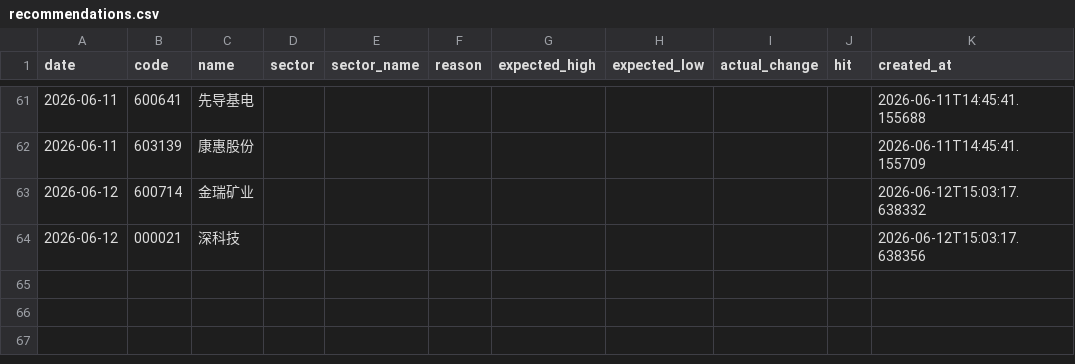
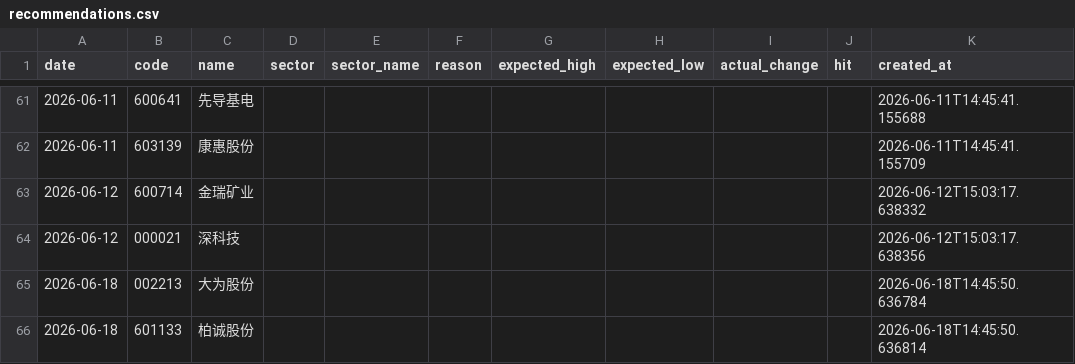
Before and after one commit to wssaidong/AAna, a CSV file: data/recommendations.csv, drawn as a sheet; only a part is shown, gaps mark what is left out; the diff names each change by its address in the sheet, - before the commit and + after, or states it on an @@ line.

```diff
--- a/data/recommendations.csv
+++ b/data/recommendations.csv
+row 65: 2026-06-18 | 002213 | 大为股份 |  |  |  |  |  |  |  | 2026-06-18T14:45:50.636784
+row 66: 2026-06-18 | 601133 | 柏诚股份 |  |  |  |  |  |  |  | 2026-06-18T14:45:50.636814
```
Also changed, not shown: data/rec_feedback.csv, 13 other files.
